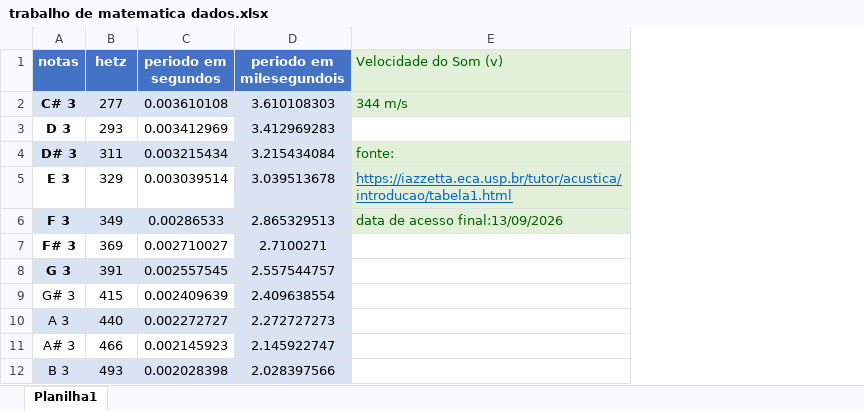
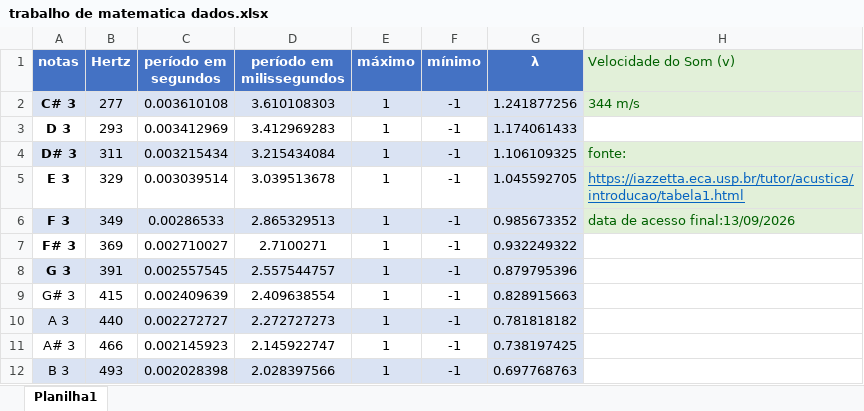
Before and after one commit to vitorortiz319-rgb/trabalho.Funcoes.trigonometricas, an Excel workbook: trabalho de matematica dados.xlsx, sheet Planilha1, drawn as a sheet; values as stored, in another font and other column widths than the file's, no borders; the diff names each change by its address in the sheet, - before the commit and + after, or states it on an @@ line.

```diff
--- a/trabalho de matematica dados.xlsx (sheet Planilha1)
+++ b/trabalho de matematica dados.xlsx (sheet Planilha1)
+column E (máximo), rows 2-12: all 1
+column F (mínimo), rows 2-12: all -1
+column G (λ), rows 2-12: 1.241877256 | 1.174061433 | 1.106109325 | 1.045592705 | 0.985673352 | 0.932249322 | 0.879795396 | 0.828915663 | 0.781818182 | 0.738197425 | 0.697768763
-B1: hetz
+B1: Hertz
-C1: periodo em segundos
+C1: período em segundos
-D1: periodo em milesegundois
+D1: período em milissegundos
-D3 fill: #DAE3F3
+D3 fill: none
-D5 fill: #DAE3F3
+D5 fill: none
-D7 fill: #DAE3F3
+D7 fill: none
-D9 fill: #DAE3F3
+D9 fill: none
-D11 fill: #DAE3F3
+D11 fill: none
```
Also changed, not shown: 2 other files.
